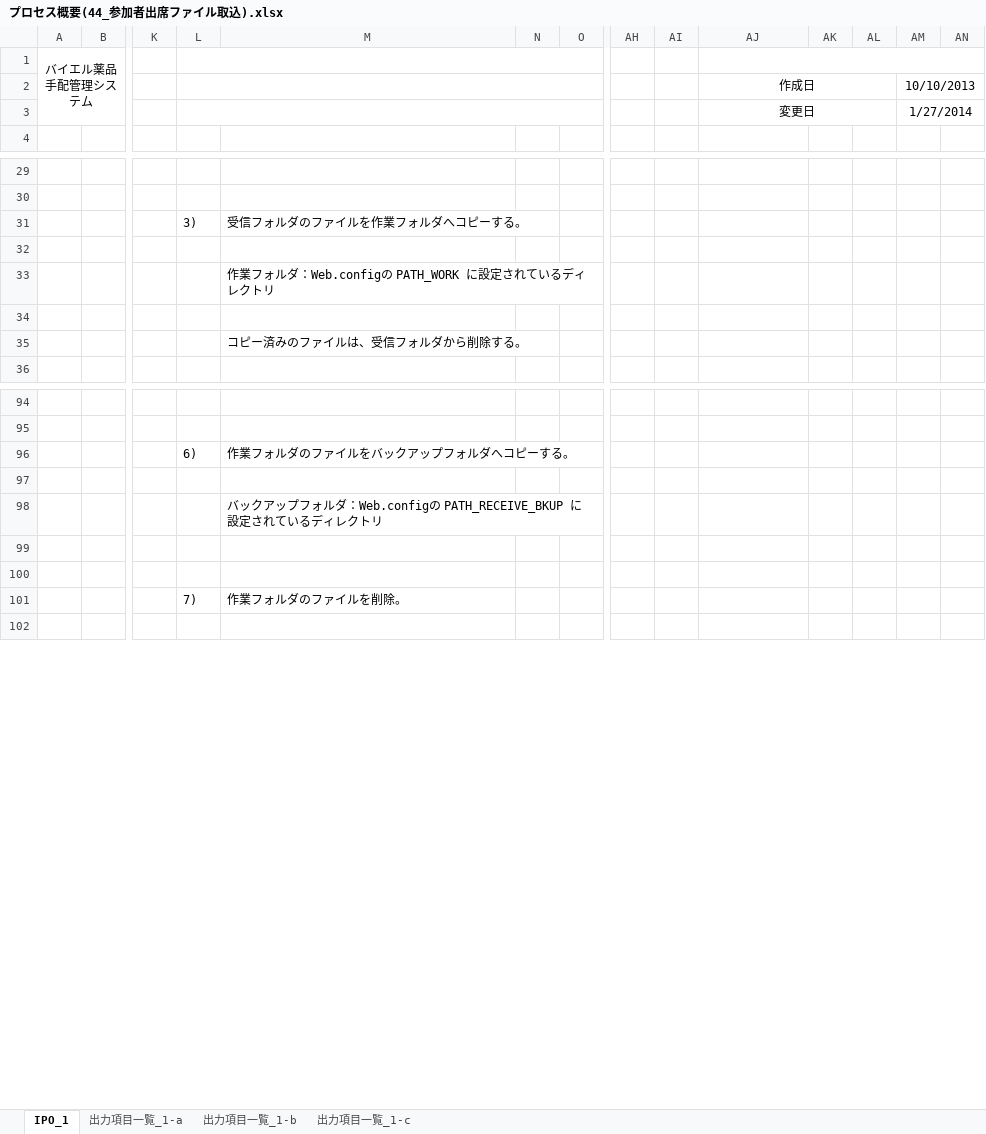
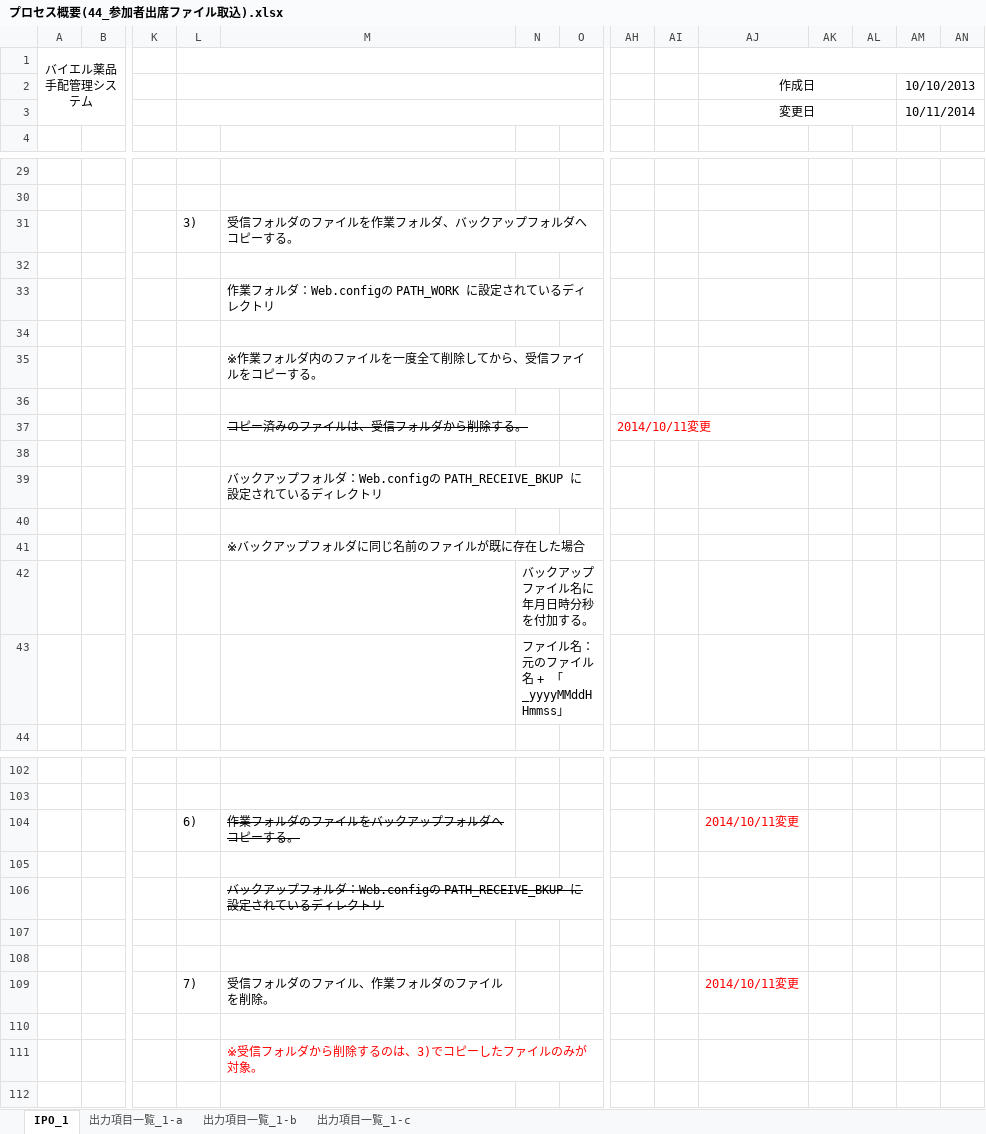
Before and after one commit to MakoYamada/pj_monolith, an Excel workbook: 20 開発資料/03.詳細設計/プロセス概要(44_参加者出席ファイル取込).xlsx, sheet IPO_1, drawn as a sheet; only a part is shown, gaps mark what is left out; values as stored, in another font and other column widths than the file's, no borders; addresses are those after the commit; rows hold the shown columns only; the diff names each change by its address in the sheet, - before the commit and + after, or states it on an @@ line.

```diff
--- a/20 開発資料/03.詳細設計/プロセス概要(44_参加者出席ファイル取込).xlsx (sheet IPO_1)
+++ b/20 開発資料/03.詳細設計/プロセス概要(44_参加者出席ファイル取込).xlsx (sheet IPO_1)
-AM3: 1/27/2014
+AM3: 10/11/2014
-M31: 受信フォルダのファイルを作業フォルダへコピーする。
+M31: 受信フォルダのファイルを作業フォルダ、バックアップフォルダへコピーする。
-M35: コピー済みのファイルは、受信フォルダから削除する。
+M35: ※作業フォルダ内のファイルを一度全て削除してから、受信ファイルをコピーする。
+row 36: (empty)
+row 37:  |  |  |  | コピー済みのファイルは、受信フォルダから削除する。 |  |  | 2014/10/11変更
+row 38: (empty)
+row 39:  |  |  |  | バックアップフォルダ：Web.configの PATH_RECEIVE_BKUP に設定されているディレクトリ
+row 40: (empty)
+row 41:  |  |  |  | ※バックアップフォルダに同じ名前のファイルが既に存在した場合
+row 42:  |  |  |  |  | バックアップファイル名に年月日時分秒を付加する。
+row 43:  |  |  |  |  | ファイル名：元のファイル名 + 「_yyyyMMddHHmmss」
-M104 strikethrough: off
+M104 strikethrough: on
-AJ104: (empty)
+AJ104: 2014/10/11変更
-M106 strikethrough: off
+M106 strikethrough: on
+row 109:  |  |  | 7) | 受信フォルダのファイル、作業フォルダのファイルを削除。 |  |  |  |  | 2014/10/11変更
-row 110:  |  |  | 7) | 作業フォルダのファイルを削除。
+row 110: (empty)
+row 111:  |  |  |  | ※受信フォルダから削除するのは、3)でコピーしたファイルのみが対象。
```
Also changed, not shown: 20 開発資料/03.詳細設計/プロセス概要(41_講演会基本情報ファイル取込).xlsx, 20 開発資料/03.詳細設計/プロセス概要(42_交通宿泊手配依頼ファイル取込).xlsx, 2 other files.
